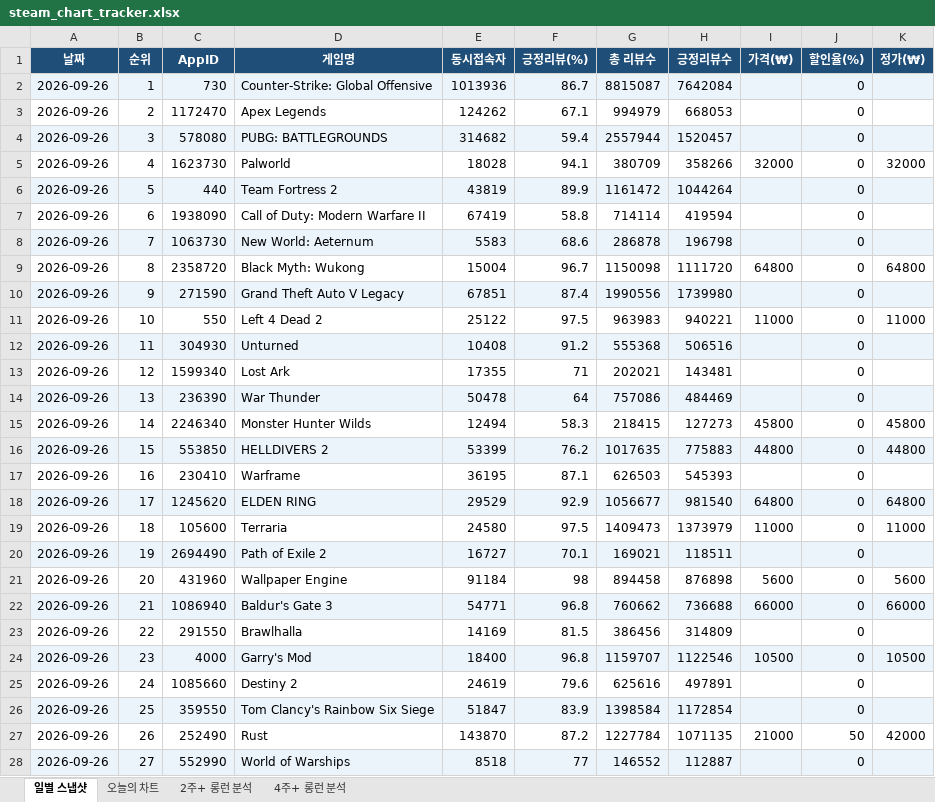
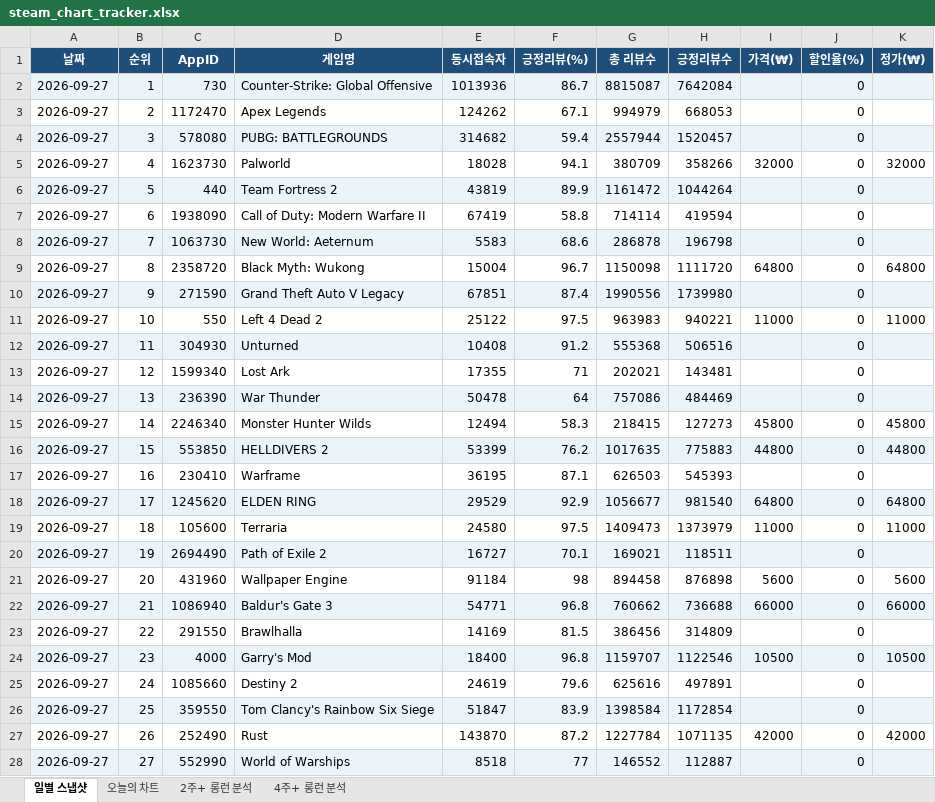
Before and after one commit to yunahro0513/steam-tracker, an Excel workbook: steam_chart_tracker.xlsx, sheet 일별 스냅샷, drawn as a sheet; only a part is shown; values as stored, in another font and other column widths than the file's, no borders; the diff covers the shown part only; the diff names each change by its address in the sheet, - before the commit and + after, or states it on an @@ line.

```diff
--- a/steam_chart_tracker.xlsx (sheet 일별 스냅샷)
+++ b/steam_chart_tracker.xlsx (sheet 일별 스냅샷)
-A2:A28 (날짜): 2026-09-26
+A2:A28 (날짜): 2026-09-27
-I27 (가격(₩)): 21000
+I27 (가격(₩)): 42000
-J27 (할인율(%)): 50
+J27 (할인율(%)): 0
```
Also changed, not shown: 23 edited cells elsewhere in this sheet, sheet 오늘의 차트, sheet 2주+ 롱런 분석, sheet 4주+ 롱런 분석, 1 other file.
